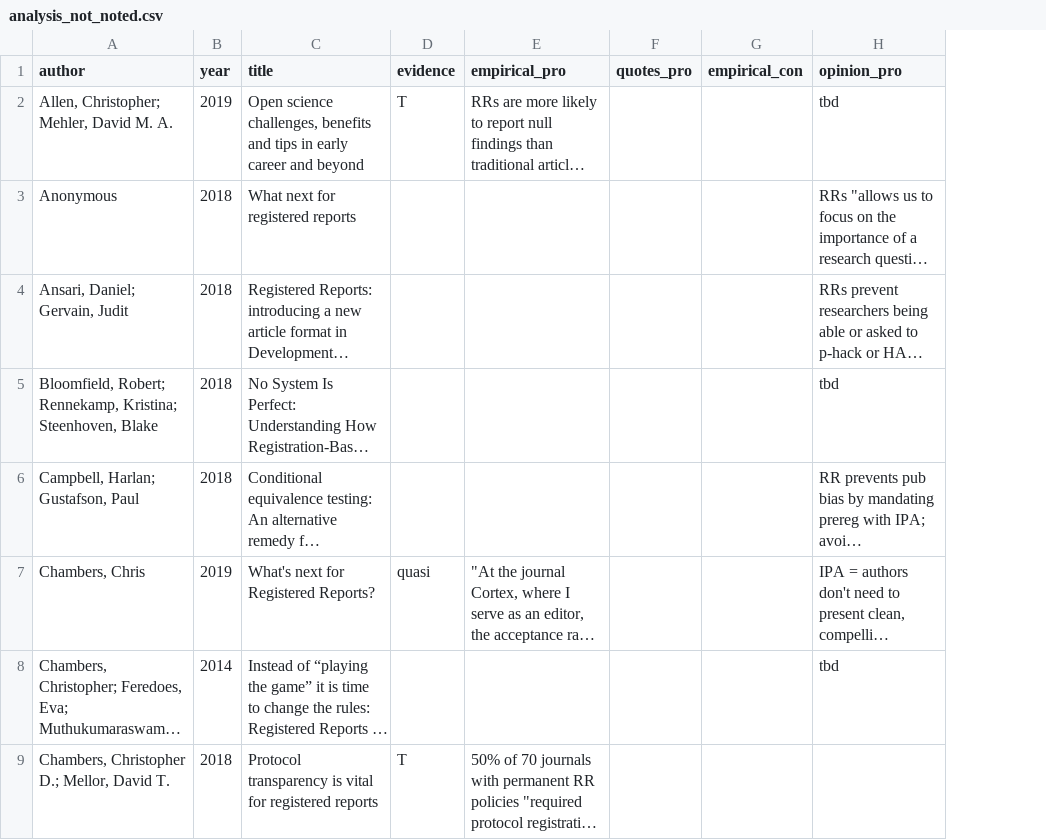
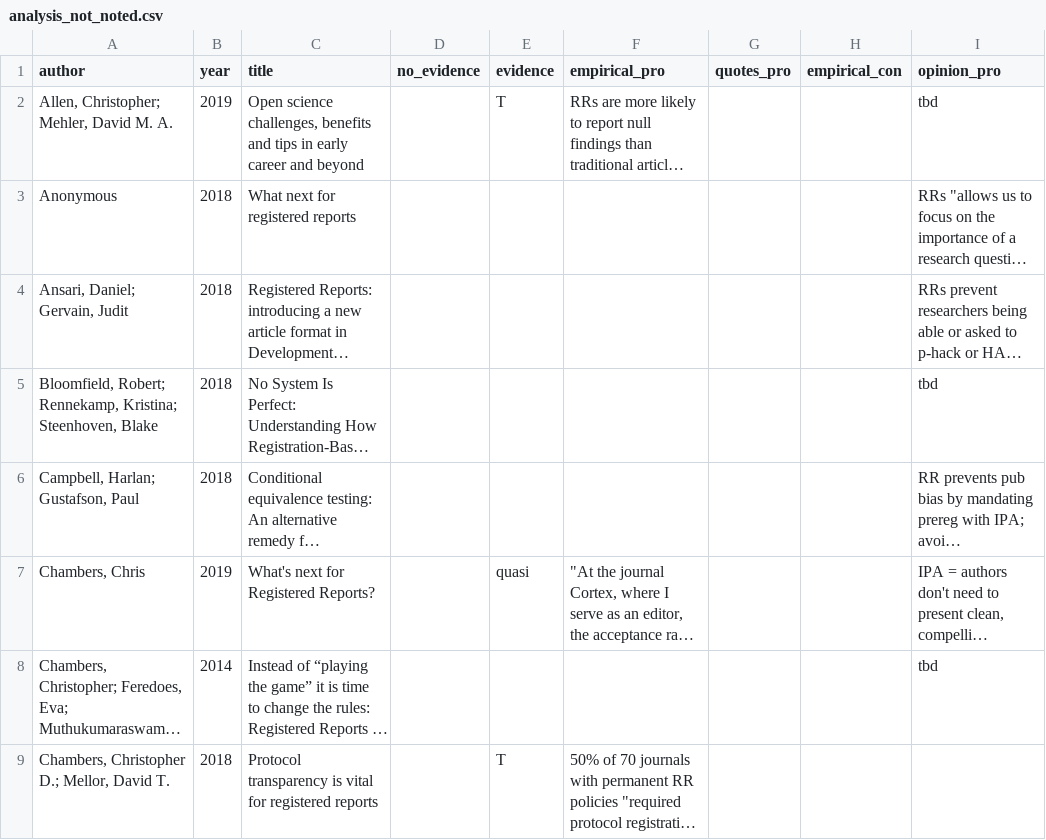
Before and after one commit to NeuroJackie/rr_funding, a CSV file: mini_review/data/analysis_not_noted.csv, drawn as a sheet; only a part is shown; long unchanged cells end in …; the diff names each change by its address in the sheet, - before the commit and + after, or states it on an @@ line.

Commit message:
add other evidence col

```diff
--- a/mini_review/data/analysis_not_noted.csv
+++ b/mini_review/data/analysis_not_noted.csv
+column D (no_evidence), empty
```
